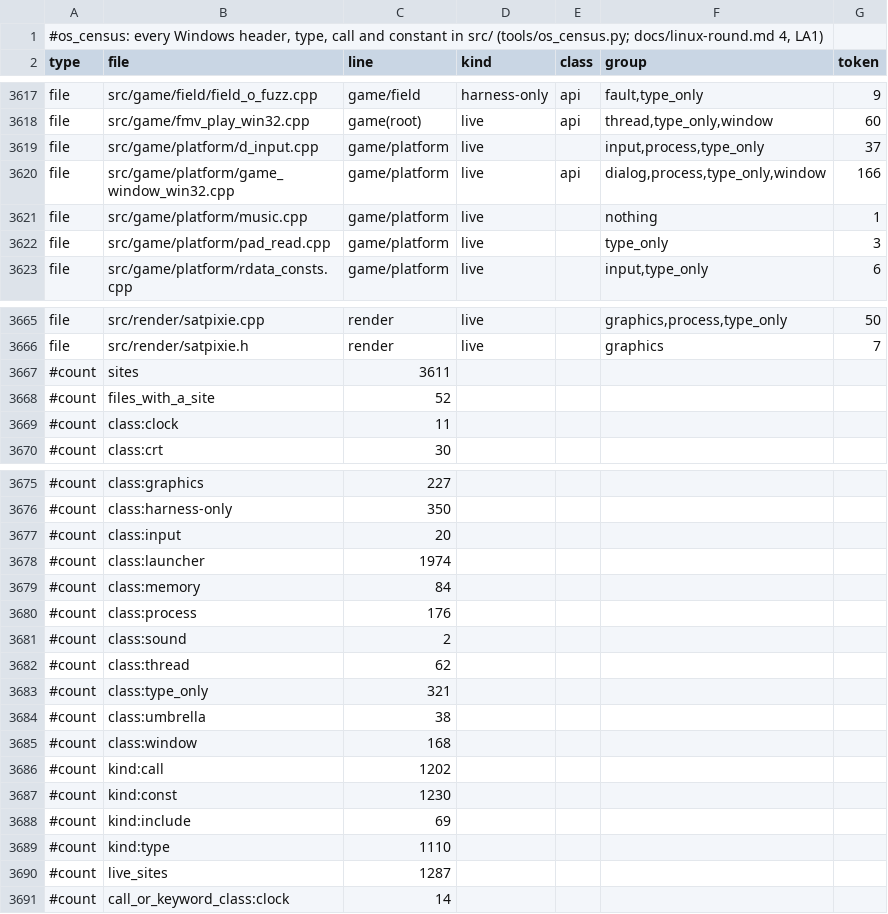
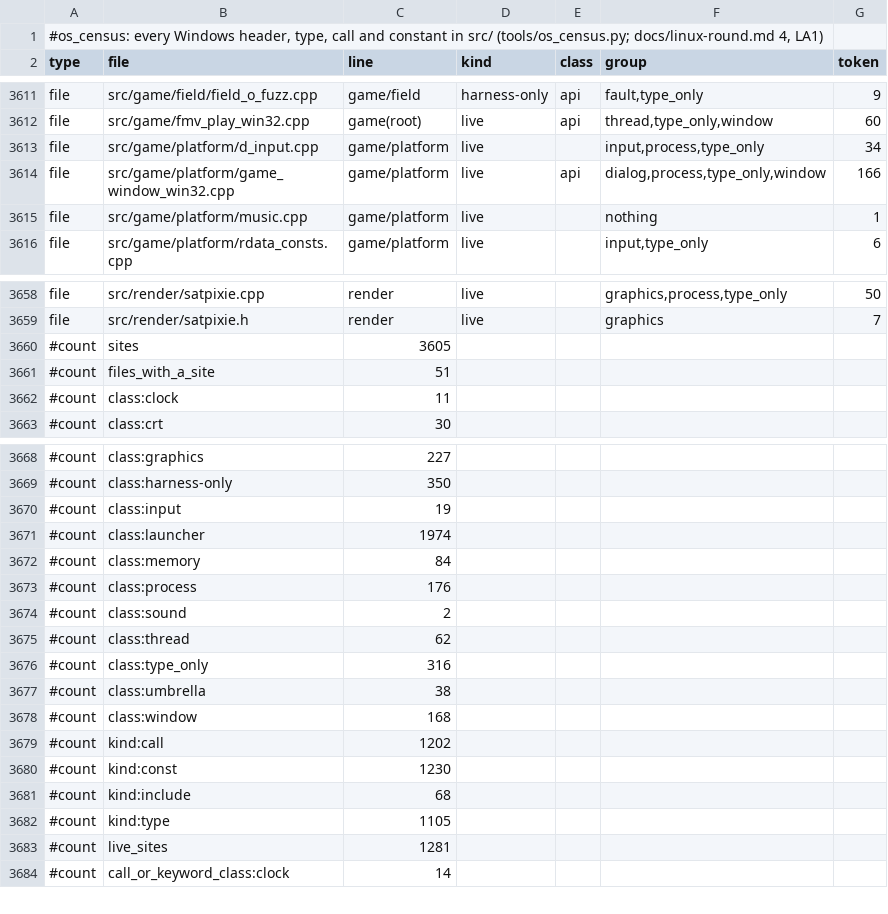
Before and after one commit to kerokline/BreathOfFire3PCPort, a TSV file: analysis/os_census.tsv, drawn as a sheet; only a part is shown, gaps mark what is left out; the diff covers the shown part only.

```diff
--- a/analysis/os_census.tsv
+++ b/analysis/os_census.tsv
@@ -3618,6 +3612,5 @@ file	src/game/field/field_o_fuzz.cpp	game/field	harness-only	api	fault,type_only
 file	src/game/fmv_play_win32.cpp	game(root)	live	api	thread,type_only,window	60
-file	src/game/platform/d_input.cpp	game/platform	live		input,process,type_only	37
+file	src/game/platform/d_input.cpp	game/platform	live		input,process,type_only	34
 file	src/game/platform/game_window_win32.cpp	game/platform	live	api	dialog,process,type_only,window	166
 file	src/game/platform/music.cpp	game/platform	live		nothing	1
-file	src/game/platform/pad_read.cpp	game/platform	live		type_only	3
 file	src/game/platform/rdata_consts.cpp	game/platform	live		input,type_only	6
@@ -3666,4 +3659,4 @@ file	src/render/satpixie.cpp	render	live		graphics,process,type_only	50
 file	src/render/satpixie.h	render	live		graphics	7
-#count	sites	3611
-#count	files_with_a_site	52
+#count	sites	3605
+#count	files_with_a_site	51
 #count	class:clock	11
@@ -3676,3 +3669,3 @@ file	src/render/satpixie.h	render	live		graphics	7
 #count	class:harness-only	350
-#count	class:input	20
+#count	class:input	19
 #count	class:launcher	1974
@@ -3682,3 +3675,3 @@ file	src/render/satpixie.h	render	live		graphics	7
 #count	class:thread	62
-#count	class:type_only	321
+#count	class:type_only	316
 #count	class:umbrella	38
@@ -3687,5 +3680,5 @@ file	src/render/satpixie.h	render	live		graphics	7
 #count	kind:const	1230
-#count	kind:include	69
-#count	kind:type	1110
-#count	live_sites	1287
+#count	kind:include	68
+#count	kind:type	1105
+#count	live_sites	1281
 #count	call_or_keyword_class:clock	14
```
Also changed, not shown: 6 removed rows and 41 edited cells elsewhere in this file, 1 other file.
